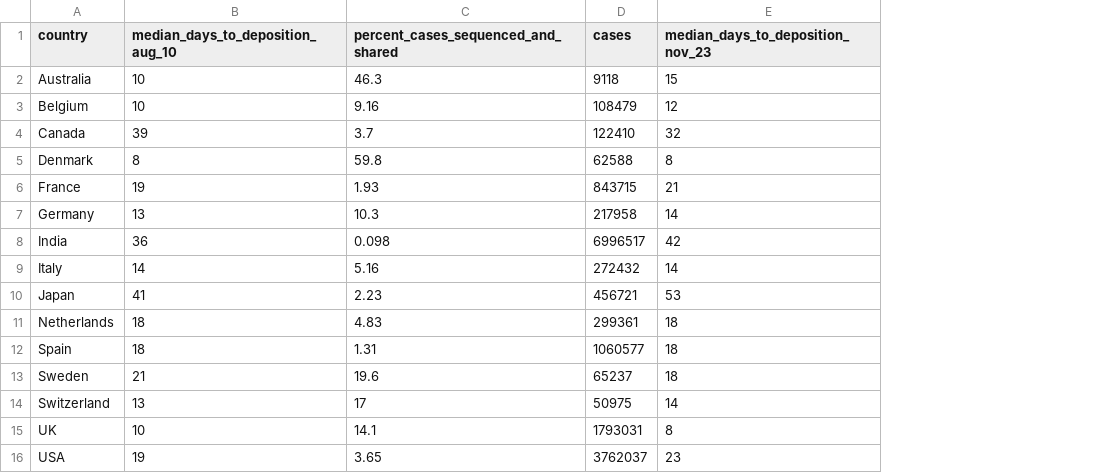
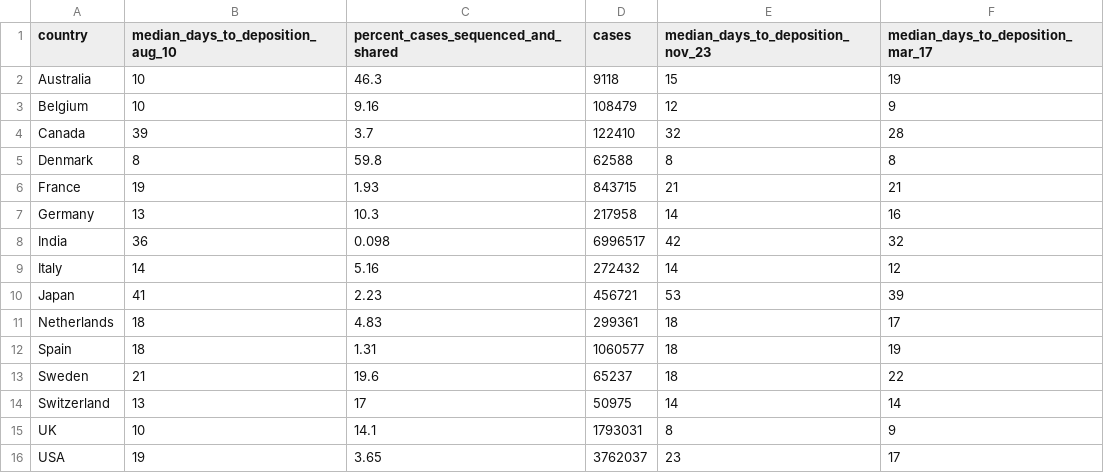
Before and after one commit to eringill/gisaid_uploads, a CSV file: data/days_to_deposition_90.csv, drawn as a sheet; the diff names each change by its address in the sheet, - before the commit and + after, or states it on an @@ line.

Commit message:
feat: update median days to deposition csv and R code to include Mar 2022 data

```diff
--- a/data/days_to_deposition_90.csv
+++ b/data/days_to_deposition_90.csv
+column F (median_days_to_deposition_mar_17), rows 2-16: 19 | 9 | 28 | 8 | 21 | 16 | 32 | 12 | 39 | 17 | 19 | 22 | 14 | 9 | 17
```
Also changed, not shown: 2 other files.
